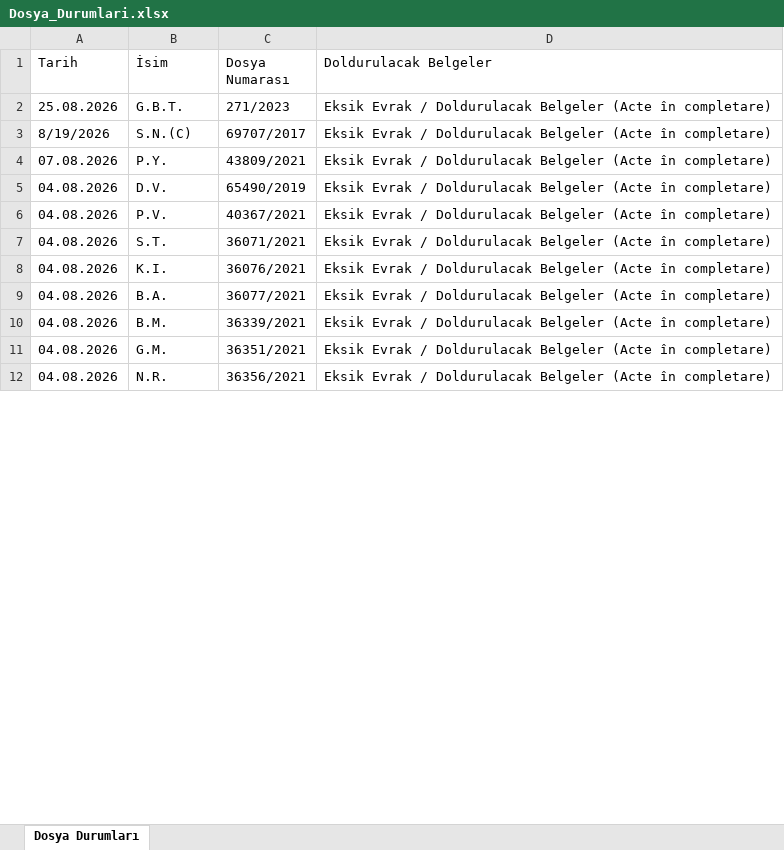
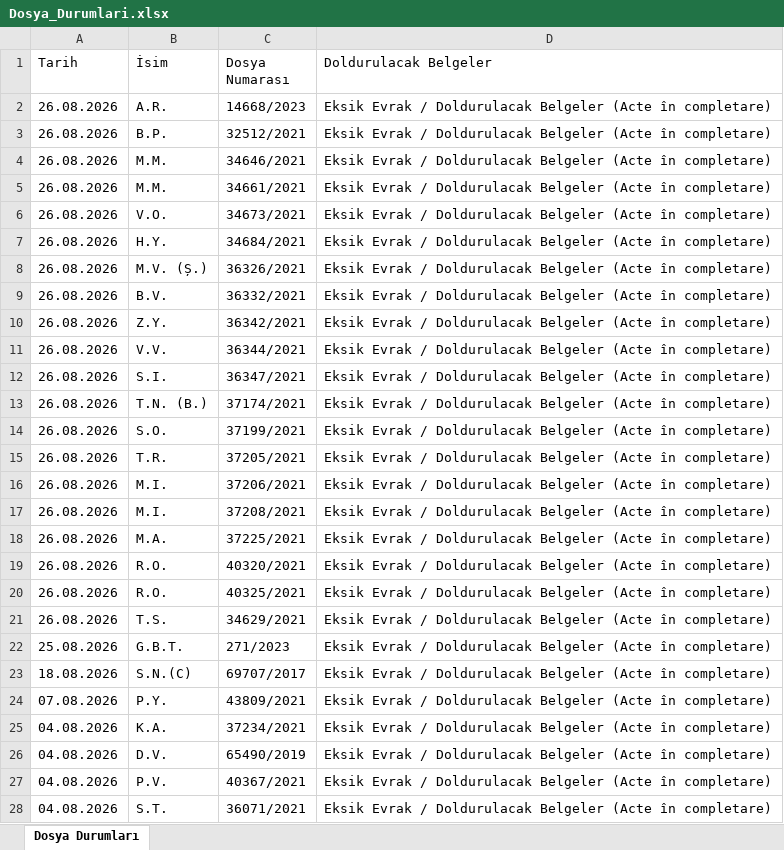
Before and after one commit to aytekint68-oss/romanya-vatandaslik-sorgulama, an Excel workbook: Dosya_Durumlari.xlsx, sheet Dosya Durumları, drawn as a sheet; only a part is shown; the shorter side is filled out with more unchanged rows; values as stored, in another font and other column widths than the file's, no cell formats; addresses are those after the commit; the diff covers the shown part only; the diff names each change by its address in the sheet, - before the commit and + after, or states it on an @@ line.

Commit message:
Add files via upload

```diff
--- a/Dosya_Durumlari.xlsx (sheet Dosya Durumları)
+++ b/Dosya_Durumlari.xlsx (sheet Dosya Durumları)
+row 2: 26.08.2026 | A.R. | 14668/2023 | Eksik Evrak / Doldurulacak Belgeler (Acte în completare)
+row 3: 26.08.2026 | B.P. | 32512/2021 | Eksik Evrak / Doldurulacak Belgeler (Acte în completare)
+row 4: 26.08.2026 | M.M. | 34646/2021 | Eksik Evrak / Doldurulacak Belgeler (Acte în completare)
+row 5: 26.08.2026 | M.M. | 34661/2021 | Eksik Evrak / Doldurulacak Belgeler (Acte în completare)
+row 6: 26.08.2026 | V.O. | 34673/2021 | Eksik Evrak / Doldurulacak Belgeler (Acte în completare)
+row 7: 26.08.2026 | H.Y. | 34684/2021 | Eksik Evrak / Doldurulacak Belgeler (Acte în completare)
+row 8: 26.08.2026 | M.V. (Ș.) | 36326/2021 | Eksik Evrak / Doldurulacak Belgeler (Acte în completare)
+row 9: 26.08.2026 | B.V. | 36332/2021 | Eksik Evrak / Doldurulacak Belgeler (Acte în completare)
+row 10: 26.08.2026 | Z.Y. | 36342/2021 | Eksik Evrak / Doldurulacak Belgeler (Acte în completare)
+row 11: 26.08.2026 | V.V. | 36344/2021 | Eksik Evrak / Doldurulacak Belgeler (Acte în completare)
+row 12: 26.08.2026 | S.I. | 36347/2021 | Eksik Evrak / Doldurulacak Belgeler (Acte în completare)
+row 13: 26.08.2026 | T.N. (B.) | 37174/2021 | Eksik Evrak / Doldurulacak Belgeler (Acte în completare)
+row 14: 26.08.2026 | S.O. | 37199/2021 | Eksik Evrak / Doldurulacak Belgeler (Acte în completare)
+row 15: 26.08.2026 | T.R. | 37205/2021 | Eksik Evrak / Doldurulacak Belgeler (Acte în completare)
+row 16: 26.08.2026 | M.I. | 37206/2021 | Eksik Evrak / Doldurulacak Belgeler (Acte în completare)
+row 17: 26.08.2026 | M.I. | 37208/2021 | Eksik Evrak / Doldurulacak Belgeler (Acte în completare)
+row 18: 26.08.2026 | M.A. | 37225/2021 | Eksik Evrak / Doldurulacak Belgeler (Acte în completare)
+row 19: 26.08.2026 | R.O. | 40320/2021 | Eksik Evrak / Doldurulacak Belgeler (Acte în completare)
+row 20: 26.08.2026 | R.O. | 40325/2021 | Eksik Evrak / Doldurulacak Belgeler (Acte în completare)
+row 21: 26.08.2026 | T.S. | 34629/2021 | Eksik Evrak / Doldurulacak Belgeler (Acte în completare)
-A23 (Tarih): 8/19/2026
+A23 (Tarih): 18.08.2026
@@ row 13 moved to row 25: 04.08.2026 @@
```
Also changed, not shown: 77 moved rows elsewhere in this sheet, cell formats.
